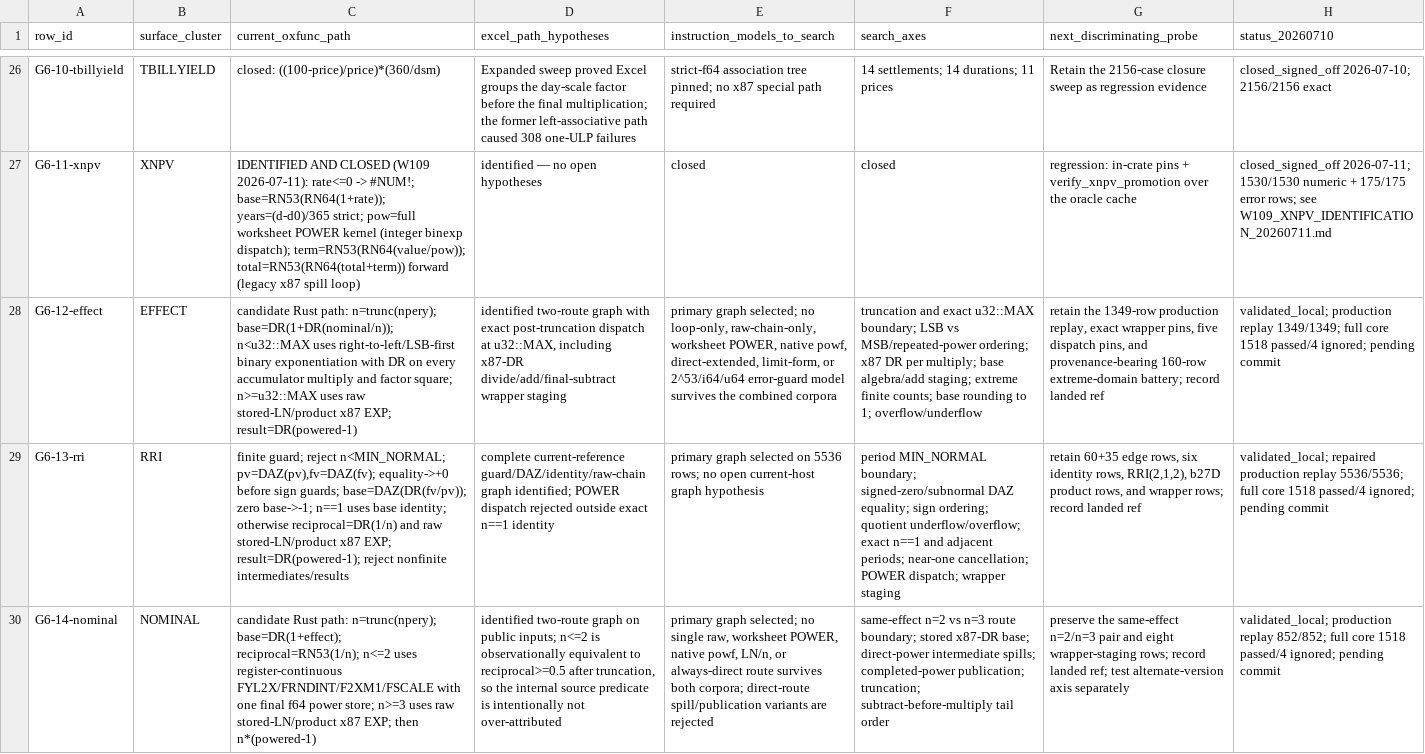
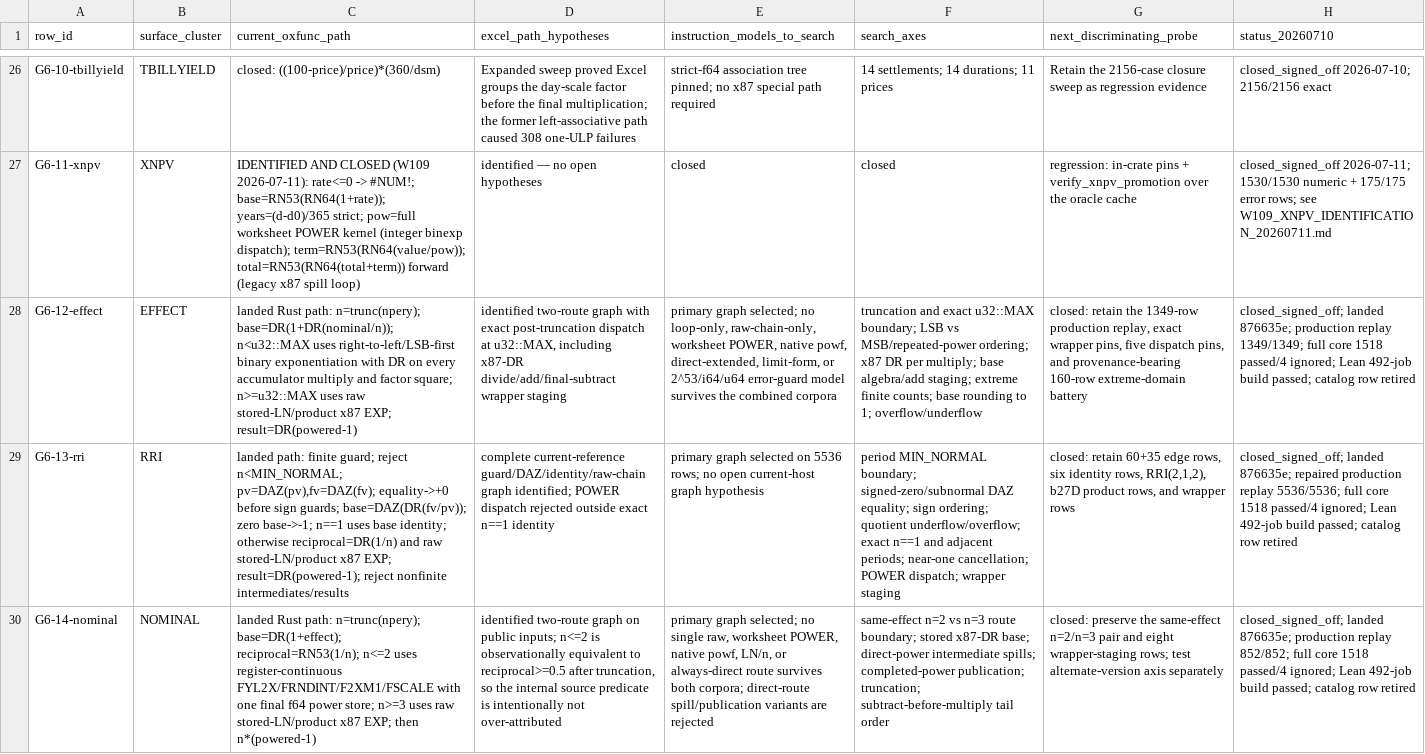
Before and after one commit to DnaCalc/OxFunc, a CSV file: docs/function-lane/DISCREPANCY_CALCULATION_MAP.csv, drawn as a sheet; only a part is shown, gaps mark what is left out; the diff names each change by its address in the sheet, - before the commit and + after, or states it on an @@ line.

```diff
--- a/docs/function-lane/DISCREPANCY_CALCULATION_MAP.csv
+++ b/docs/function-lane/DISCREPANCY_CALCULATION_MAP.csv
-C28 (current_oxfunc_path): candidate Rust path:…
+C28 (current_oxfunc_path): landed Rust path:…
-G28 (next_discriminating_probe): retain the 1349-row production replay, exact wrapper pins, five dispatch pins, and provenance-bearing 160-row extreme-domain battery; record landed ref
+G28 (next_discriminating_probe): closed: retain the 1349-row production replay, exact wrapper pins, five dispatch pins, and provenance-bearing 160-row extreme-domain battery
-H28 (status_20260710): validated_local; production replay 1349/1349; full core 1518 passed/4 ignored; pending commit
+H28 (status_20260710): closed_signed_off; landed 876635e; production replay 1349/1349; full core 1518 passed/4 ignored; Lean 492-job build passed; catalog row retired
-C29 (current_oxfunc_path): finite guard;…
+C29 (current_oxfunc_path): landed path: finite guard;…
-G29 (next_discriminating_probe): retain 60+35 edge rows, six identity rows, RRI(2,1,2), b27D product rows, and wrapper rows; record landed ref
+G29 (next_discriminating_probe): closed: retain 60+35 edge rows, six identity rows, RRI(2,1,2), b27D product rows, and wrapper rows
-H29 (status_20260710): validated_local; repaired production replay 5536/5536; full core 1518 passed/4 ignored; pending commit
+H29 (status_20260710): closed_signed_off; landed 876635e; repaired production replay 5536/5536; full core 1518 passed/4 ignored; Lean 492-job build passed; catalog row retired
-C30 (current_oxfunc_path): candidate Rust path:…
+C30 (current_oxfunc_path): landed Rust path:…
-G30 (next_discriminating_probe): preserve the same-effect n=2/n=3 pair and eight wrapper-staging rows; record landed ref; test alternate-version…
+G30 (next_discriminating_probe): closed: preserve the same-effect n=2/n=3 pair and eight wrapper-staging rows; test alternate-version…
-H30 (status_20260710): validated_local; production replay 852/852; full core 1518 passed/4 ignored; pending commit
+H30 (status_20260710): closed_signed_off; landed 876635e; production replay 852/852; full core 1518 passed/4 ignored; Lean 492-job build passed; catalog row retired
```
Also changed, not shown: docs/bugs/BUG_STREAM_REGISTER.csv, 9 other files.
